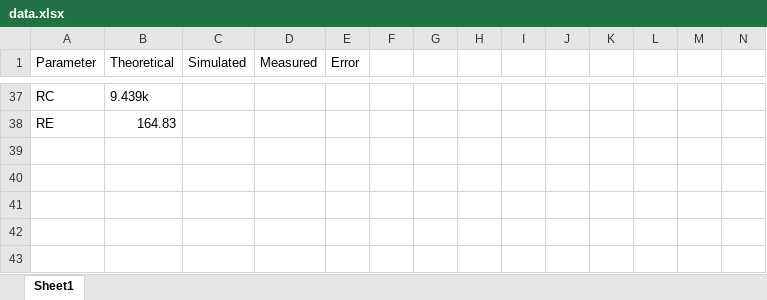
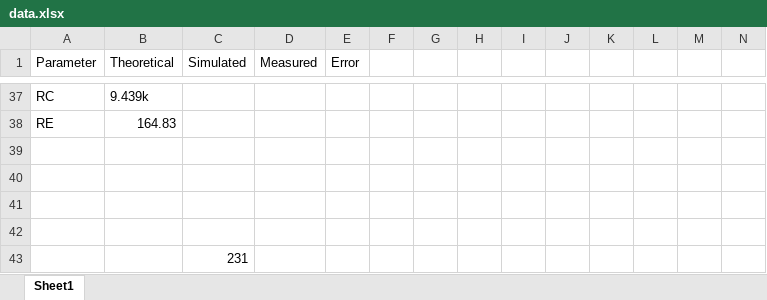
Before and after one commit to jaskinkabir/3131-amplifier-projects, an Excel workbook: BJT/Data/data.xlsx, sheet Sheet1, drawn as a sheet; only a part is shown, gaps mark what is left out; values as stored, in another font and other column widths than the file's, no borders; the diff names each change by its address in the sheet, - before the commit and + after, or states it on an @@ line.

Commit message:
Added data and images for BJT

```diff
--- a/BJT/Data/data.xlsx (sheet Sheet1)
+++ b/BJT/Data/data.xlsx (sheet Sheet1)
+row 39: (empty)
+row 40: (empty)
+row 41: (empty)
+row 42: (empty)
+row 43:  |  | 231
```
Also changed, not shown: 9 other files.
